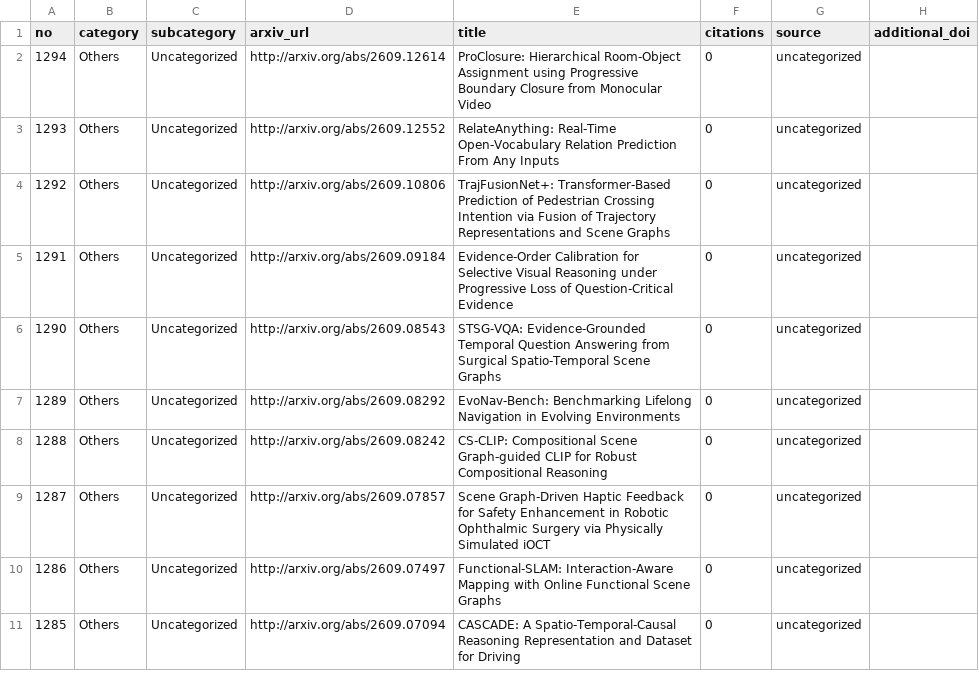
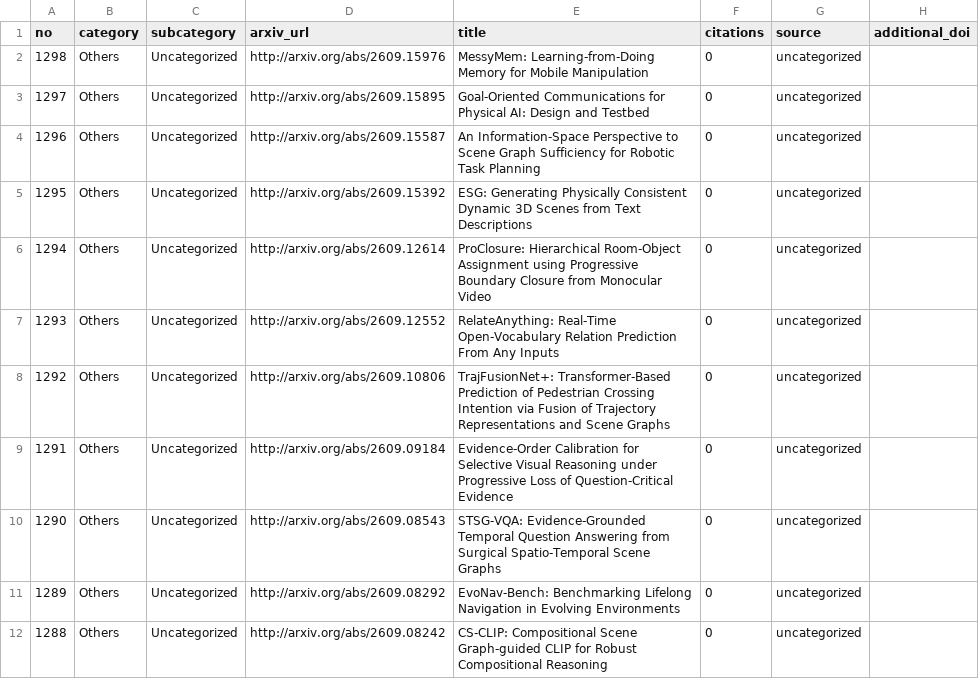
Before and after one commit to blu-y/all-scene-graph-papers, a CSV file: csvs/scene_graph_papers_minimal.csv, drawn as a sheet; only a part is shown; the shorter side is filled out with more unchanged rows.

```diff
--- a/csvs/scene_graph_papers_minimal.csv
+++ b/csvs/scene_graph_papers_minimal.csv
@@ -1,2 +1,6 @@
 no,category,subcategory,arxiv_url,title,citations,source,additional_doi
+1298,Others,Uncategorized,http://arxiv.org/abs/2609.15976 ,MessyMem: Learning-from-Doing Memory for Mobile Manipulation,0,uncategorized,
+1297,Others,Uncategorized,http://arxiv.org/abs/2609.15895 ,Goal-Oriented Communications for Physical AI: Design and Testbed,0,uncategorized,
+1296,Others,Uncategorized,http://arxiv.org/abs/2609.15587 ,An Information-Space Perspective to Scene Graph Sufficiency for Robotic Task Planning,0,uncategorized,
+1295,Others,Uncategorized,http://arxiv.org/abs/2609.15392 ,ESG: Generating Physically Consistent Dynamic 3D Scenes from Text Descriptions,0,uncategorized,
 1294,Others,Uncategorized,http://arxiv.org/abs/2609.12614 ,ProClosure: Hierarchical Room-Object Assignment using Progressive Boundary Closure from Monocular Video,0,uncategorized,
```
Also changed, not shown: 5 other files.
